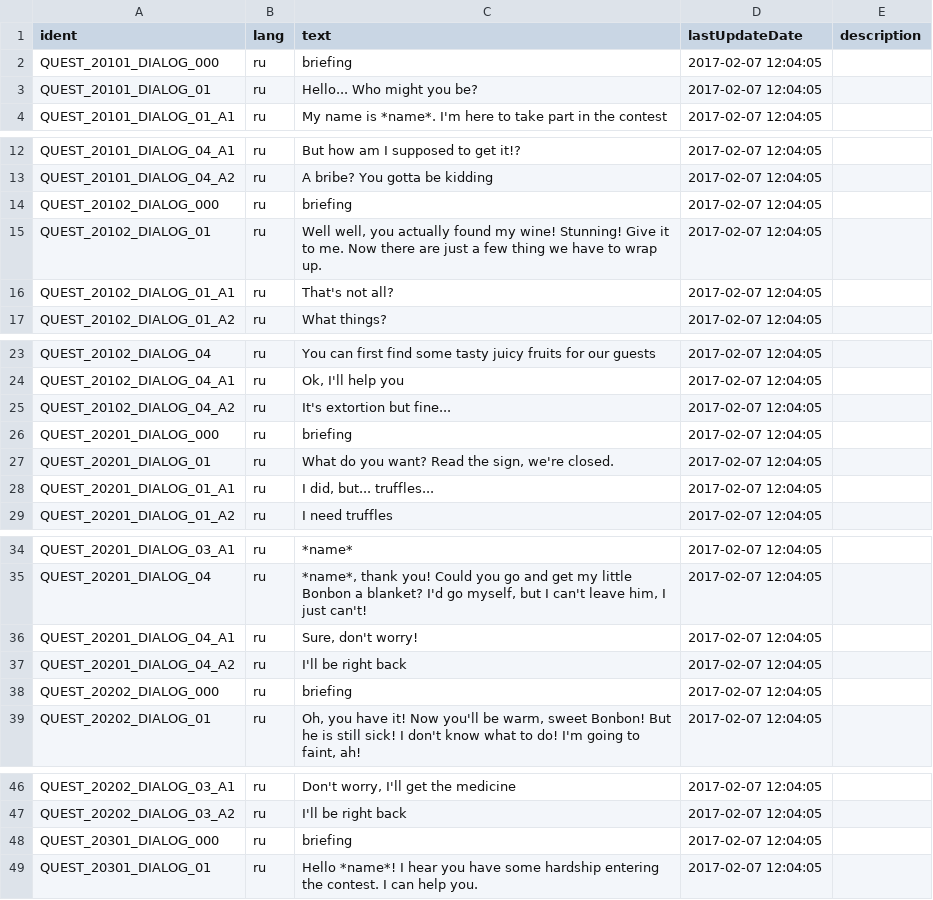
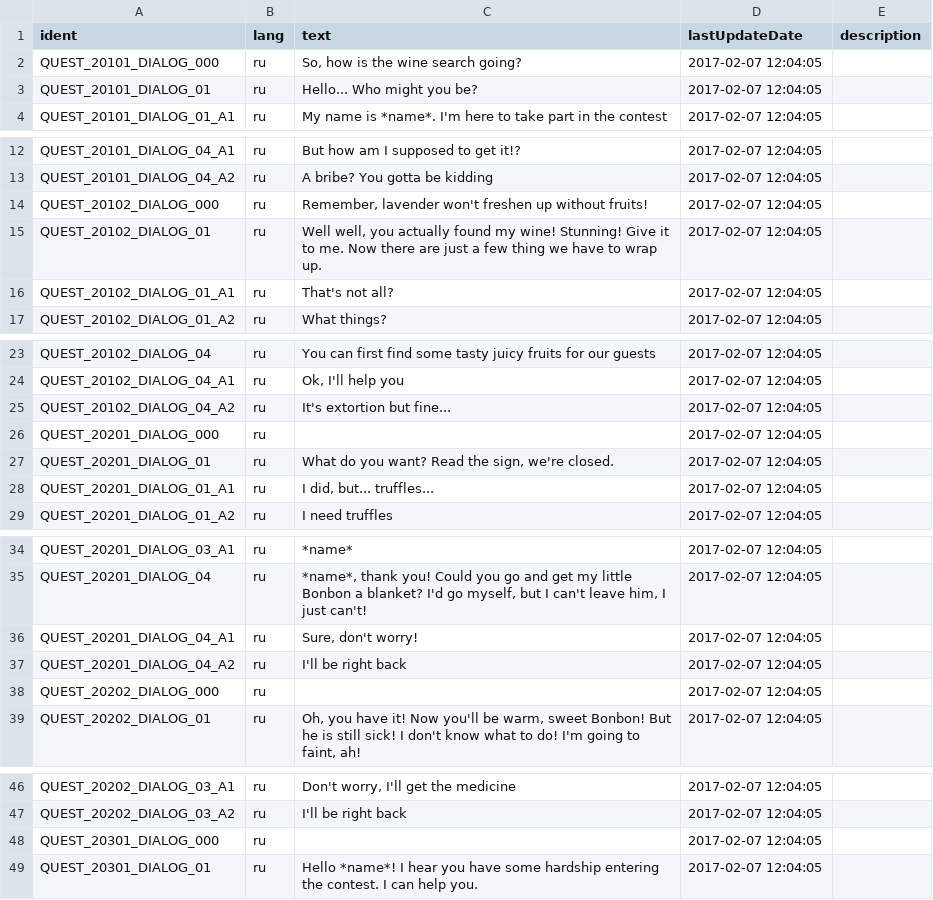
Before and after one commit to corhal/cr-calculator, a CSV file: _export_translations.csv, drawn as a sheet; only a part is shown, gaps mark what is left out; the diff covers the shown part only.

```diff
--- a/_export_translations.csv
+++ b/_export_translations.csv
@@ -1,3 +1,3 @@
 ident,lang,text,lastUpdateDate,description
-QUEST_20101_DIALOG_000,ru,briefing,2017-02-07 12:04:05,
+QUEST_20101_DIALOG_000,ru,"So, how is the wine search going? ",2017-02-07 12:04:05,
 QUEST_20101_DIALOG_01,ru,Hello... Who might you be?,2017-02-07 12:04:05,
@@ -14,3 +14,3 @@ QUEST_20101_DIALOG_04_A1,ru,But how am I supposed to get it!?,2017-02-07 12:04:0
 QUEST_20101_DIALOG_04_A2,ru,A bribe? You gotta be kidding,2017-02-07 12:04:05,
-QUEST_20102_DIALOG_000,ru,briefing,2017-02-07 12:04:05,
+QUEST_20102_DIALOG_000,ru,"Remember, lavender won't freshen up without fruits! ",2017-02-07 12:04:05,
 QUEST_20102_DIALOG_01,ru,"Well well, you actually found my wine! Stunning! Give it to me. Now there are just a few thing we have to wrap up. ",2017-02-07 12:04:05,
@@ -26,3 +26,3 @@ QUEST_20102_DIALOG_04_A1,ru,"Ok, I'll help you",2017-02-07 12:04:05,
 QUEST_20102_DIALOG_04_A2,ru,It's extortion but fine...,2017-02-07 12:04:05,
-QUEST_20201_DIALOG_000,ru,briefing,2017-02-07 12:04:05,
+QUEST_20201_DIALOG_000,ru,,2017-02-07 12:04:05,
 QUEST_20201_DIALOG_01,ru,"What do you want? Read the sign, we're closed.",2017-02-07 12:04:05,
@@ -38,3 +38,3 @@ QUEST_20201_DIALOG_04_A1,ru,"Sure, don't worry!",2017-02-07 12:04:05,
 QUEST_20201_DIALOG_04_A2,ru,I'll be right back,2017-02-07 12:04:05,
-QUEST_20202_DIALOG_000,ru,briefing,2017-02-07 12:04:05,
+QUEST_20202_DIALOG_000,ru,,2017-02-07 12:04:05,
 QUEST_20202_DIALOG_01,ru,"Oh, you have it! Now you'll be warm, sweet Bonbon! But he is still sick! I don't know what to do! I'm going to faint, ah!",2017-02-07 12:04:05,
@@ -48,3 +48,3 @@ QUEST_20202_DIALOG_03_A1,ru,"Don't worry, I'll get the medicine",2017-02-07 12:0
 QUEST_20202_DIALOG_03_A2,ru,I'll be right back,2017-02-07 12:04:05,
-QUEST_20301_DIALOG_000,ru,briefing,2017-02-07 12:04:05,
+QUEST_20301_DIALOG_000,ru,,2017-02-07 12:04:05,
 QUEST_20301_DIALOG_01,ru,Hello *name*! I hear you have some hardship entering the contest. I can help you.,2017-02-07 12:04:05,
```
Also changed, not shown: 44 edited cells elsewhere in this file, _export_items.csv, _export_missions.csv, 5 other files.
